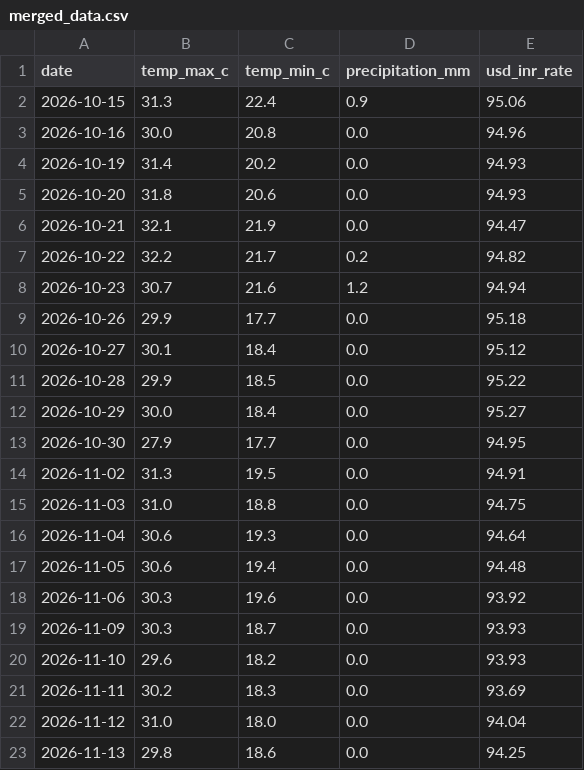
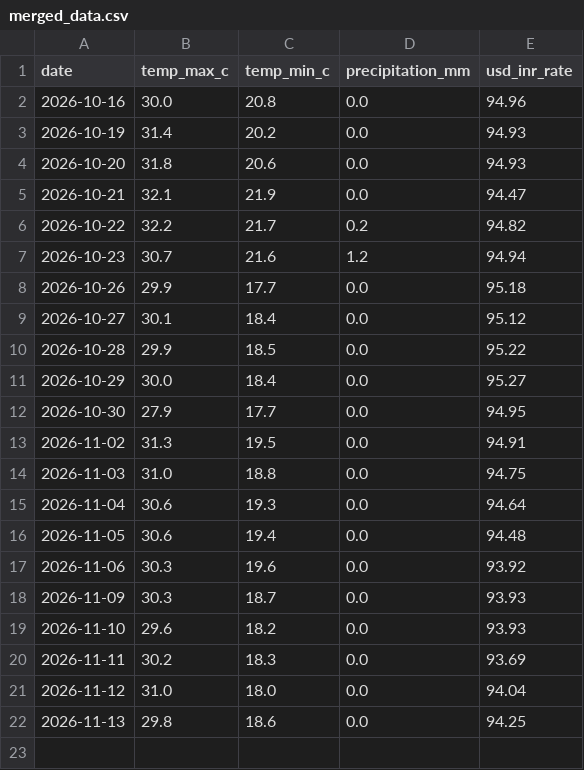
Before and after one commit to amanya-ahuja/data-pipeline, a CSV file: data/merged_data.csv, drawn as a sheet; the diff names each change by its address in the sheet, - before the commit and + after, or states it on an @@ line.

```diff
--- a/data/merged_data.csv
+++ b/data/merged_data.csv
-row 2: 2026-10-15 | 31.3 | 22.4 | 0.9 | 95.06
```
Also changed, not shown: 1 other file.
